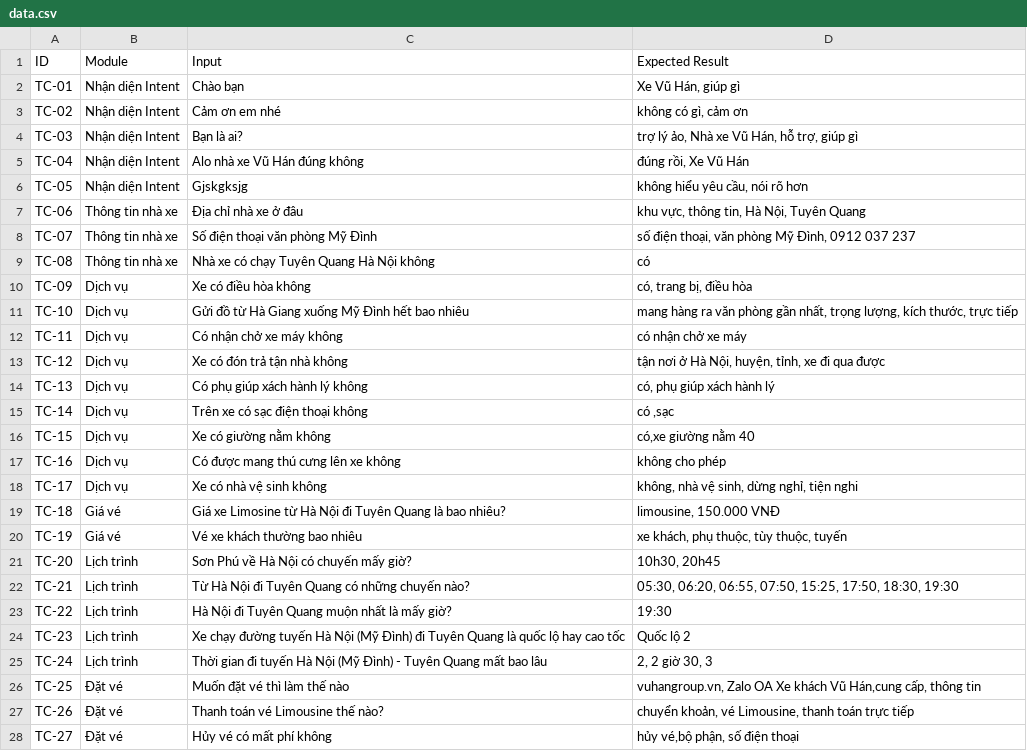
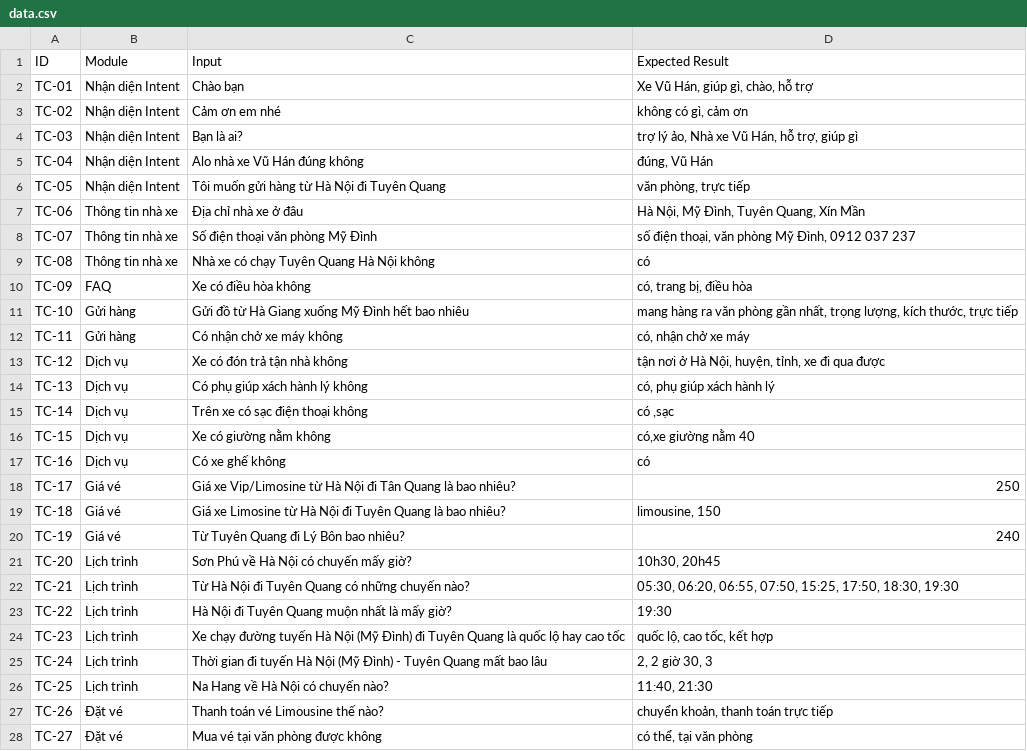
Before and after one commit to anhtus1610/chatbot-nhaxevuhan, a CSV file: data.csv, drawn as a sheet; only a part is shown; the diff covers the shown part only.

```diff
--- a/data.csv
+++ b/data.csv
@@ -1,13 +1,13 @@
 "ID","Module","Input","Expected Result"
-"TC-01","Nhận diện Intent","Chào bạn","Xe Vũ Hán, giúp gì"
+"TC-01","Nhận diện Intent","Chào bạn","Xe Vũ Hán, giúp gì, chào, hỗ trợ"
 "TC-02","Nhận diện Intent","Cảm ơn em nhé","không có gì, cảm ơn"
 "TC-03","Nhận diện Intent","Bạn là ai?","trợ lý ảo, Nhà xe Vũ Hán, hỗ trợ, giúp gì"
-"TC-04","Nhận diện Intent","Alo nhà xe Vũ Hán đúng không","đúng rồi, Xe Vũ Hán"
-"TC-05","Nhận diện Intent","Gjskgksjg","không hiểu yêu cầu, nói rõ hơn"
-"TC-06","Thông tin nhà xe","Địa chỉ nhà xe ở đâu","khu vực, thông tin, Hà Nội, Tuyên Quang"
+"TC-04","Nhận diện Intent","Alo nhà xe Vũ Hán đúng không","đúng, Vũ Hán"
+"TC-05","Nhận diện Intent","Tôi muốn gửi hàng từ Hà Nội đi Tuyên Quang","văn phòng, trực tiếp"
+"TC-06","Thông tin nhà xe","Địa chỉ nhà xe ở đâu","Hà Nội, Mỹ Đình, Tuyên Quang, Xín Mần"
 "TC-07","Thông tin nhà xe","Số điện thoại văn phòng Mỹ Đình","số điện thoại, văn phòng Mỹ Đình, 0912 037 237"
 "TC-08","Thông tin nhà xe","Nhà xe có chạy Tuyên Quang Hà Nội không","có"
-"TC-09","Dịch vụ","Xe có điều hòa không","có, trang bị, điều hòa"
-"TC-10","Dịch vụ","Gửi đồ từ Hà Giang xuống Mỹ Đình hết bao nhiêu","mang hàng ra văn phòng gần nhất, trọng lượng, kích thước, trực tiếp"
-"TC-11","Dịch vụ","Có nhận chở xe máy không","có nhận chở xe máy"
+"TC-09","FAQ","Xe có điều hòa không","có, trang bị, điều hòa"
+"TC-10","Gửi hàng","Gửi đồ từ Hà Giang xuống Mỹ Đình hết bao nhiêu","mang hàng ra văn phòng gần nhất, trọng lượng, kích thước, trực tiếp"
+"TC-11","Gửi hàng","Có nhận chở xe máy không","có, nhận chở xe máy"
 "TC-12","Dịch vụ","Xe có đón trả tận nhà không","tận nơi ở Hà Nội, huyện, tỉnh, xe đi qua được"
@@ -16,6 +16,6 @@
 "TC-15","Dịch vụ","Xe có giường nằm không","có,xe giường nằm 40"
-"TC-16","Dịch vụ","Có được mang thú cưng lên xe không","không cho phép"
-"TC-17","Dịch vụ","Xe có nhà vệ sinh không","không, nhà vệ sinh, dừng nghỉ, tiện nghi"
-"TC-18","Giá vé","Giá xe Limosine từ Hà Nội đi Tuyên Quang là bao nhiêu?","limousine, 150.000 VNĐ"
-"TC-19","Giá vé","Vé xe khách thường bao nhiêu","xe khách, phụ thuộc, tùy thuộc, tuyến"
+"TC-16","Dịch vụ","Có xe ghế không","có"
+"TC-17","Giá vé","Giá xe Vip/Limosine từ Hà Nội đi Tân Quang là bao nhiêu?","250"
+"TC-18","Giá vé","Giá xe Limosine từ Hà Nội đi Tuyên Quang là bao nhiêu?","limousine, 150"
+"TC-19","Giá vé","Từ Tuyên Quang đi Lý Bôn bao nhiêu?","240"
 "TC-20","Lịch trình","Sơn Phú về Hà Nội có chuyến mấy giờ?","10h30, 20h45"
@@ -23,6 +23,6 @@
 "TC-22","Lịch trình","Hà Nội đi Tuyên Quang muộn nhất là mấy giờ?","19:30"
-"TC-23","Lịch trình","Xe chạy đường tuyến Hà Nội (Mỹ Đình) đi Tuyên Quang là quốc lộ hay cao tốc","Quốc lộ 2"
+"TC-23","Lịch trình","Xe chạy đường tuyến Hà Nội (Mỹ Đình) đi Tuyên Quang là quốc lộ hay cao tốc","quốc lộ, cao tốc, kết hợp"
 "TC-24","Lịch trình","Thời gian đi tuyến Hà Nội (Mỹ Đình) - Tuyên Quang mất bao lâu","2, 2 giờ 30, 3"
-"TC-25","Đặt vé","Muốn đặt vé thì làm thế nào","vuhangroup.vn, Zalo OA Xe khách Vũ Hán,cung cấp, thông tin"
-"TC-26","Đặt vé","Thanh toán vé Limousine thế nào?","chuyển khoản, vé Limousine, thanh toán trực tiếp"
-"TC-27","Đặt vé","Hủy vé có mất phí không","hủy vé,bộ phận, số điện thoại"
+"TC-25","Lịch trình","Na Hang về Hà Nội có chuyến nào?","11:40, 21:30"
+"TC-26","Đặt vé","Thanh toán vé Limousine thế nào?","chuyển khoản, thanh toán trực tiếp"
+"TC-27","Đặt vé","Mua vé tại văn phòng được không","có thể, tại văn phòng"
```
Also changed, not shown: 60 edited cells elsewhere in this file, 3 other files.
